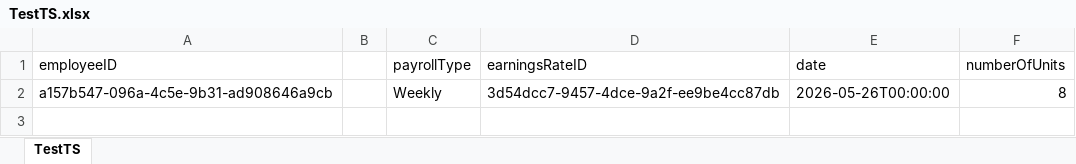
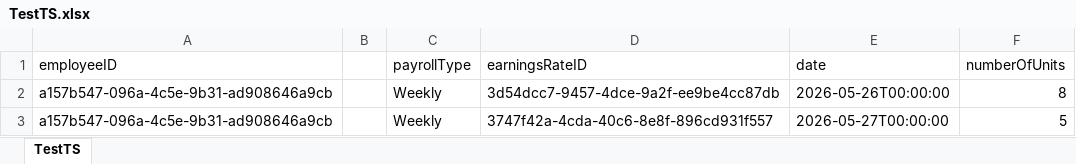
Before and after one commit to CherieS666/xero-oauth-server, an Excel workbook: TestTS.xlsx, sheet TestTS, drawn as a sheet; values as stored, in another font and other column widths than the file's, no borders; the diff names each change by its address in the sheet, - before the commit and + after, or states it on an @@ line.

Commit message:
update excel

```diff
--- a/TestTS.xlsx (sheet TestTS)
+++ b/TestTS.xlsx (sheet TestTS)
+row 3: a157b547-096a-4c5e-9b31-ad908646a9cb |  | Weekly | 3747f42a-4cda-40c6-8e8f-896cd931f557 | 2026-05-27T00:00:00 | 5
```
